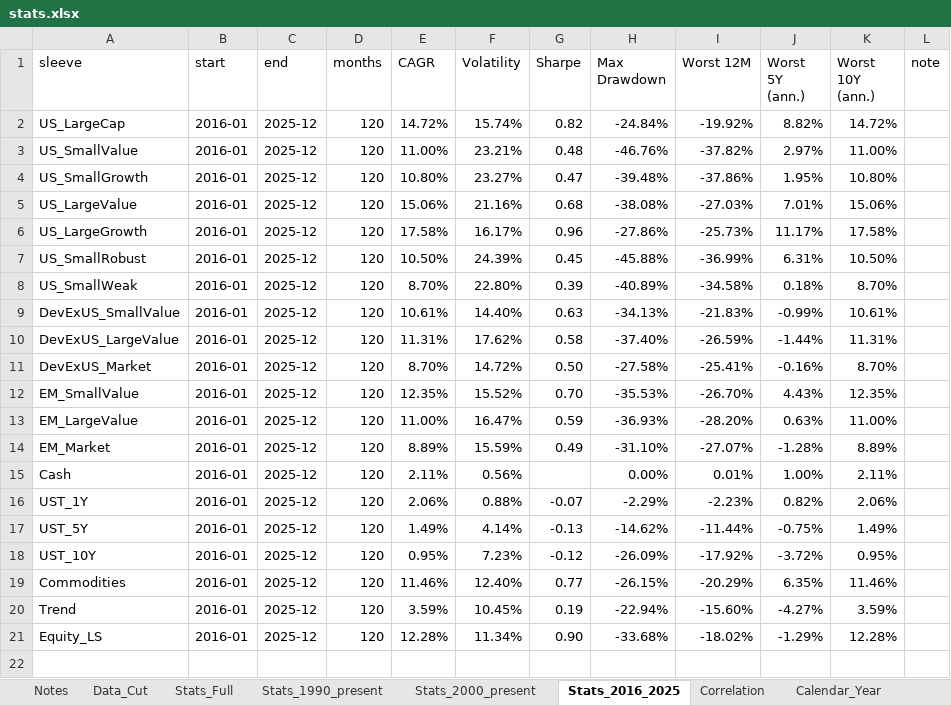
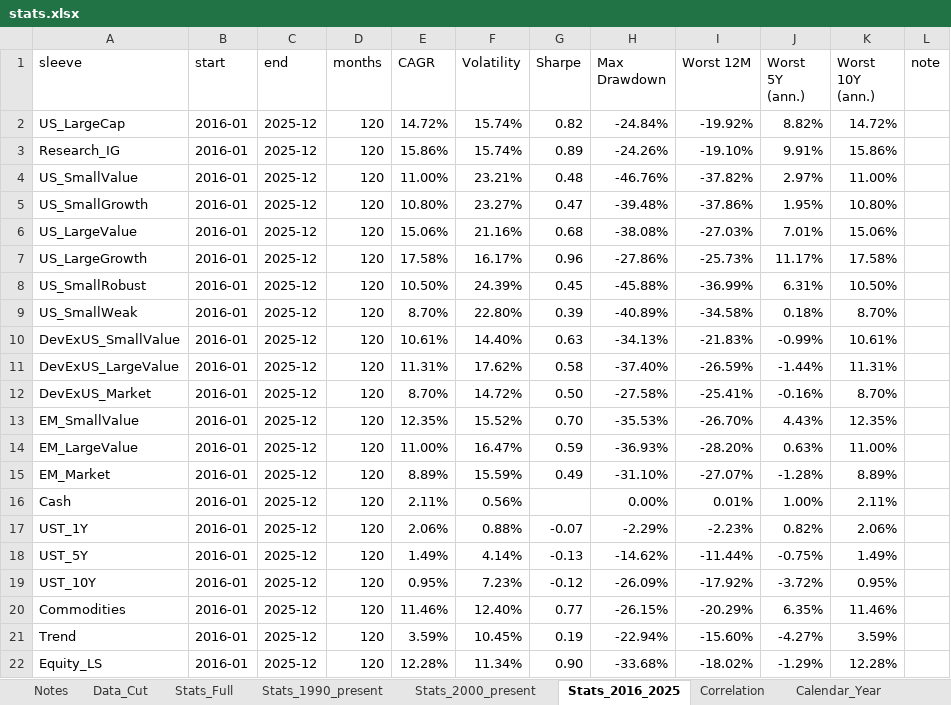
Before and after one commit to zacharynorman923-design/Optimizer, an Excel workbook: data/processed/stats.xlsx, sheet Stats_2016_2025, drawn as a sheet; values as stored, in another font and other column widths than the file's, no borders; the diff names each change by its address in the sheet, - before the commit and + after, or states it on an @@ line.

```diff
--- a/data/processed/stats.xlsx (sheet Stats_2016_2025)
+++ b/data/processed/stats.xlsx (sheet Stats_2016_2025)
+row 3: Research_IG | 2016-01 | 2025-12 | 120 | 15.86% | 15.74% | 0.89 | -24.26% | -19.10% | 9.91% | 15.86%
```
Also changed, not shown: sheet Correlation, sheet Data_Cut, sheet Stats_1990_present, sheet Stats_2000_present, sheet Stats_Full, sheet Calendar_Year, 11 other files.
